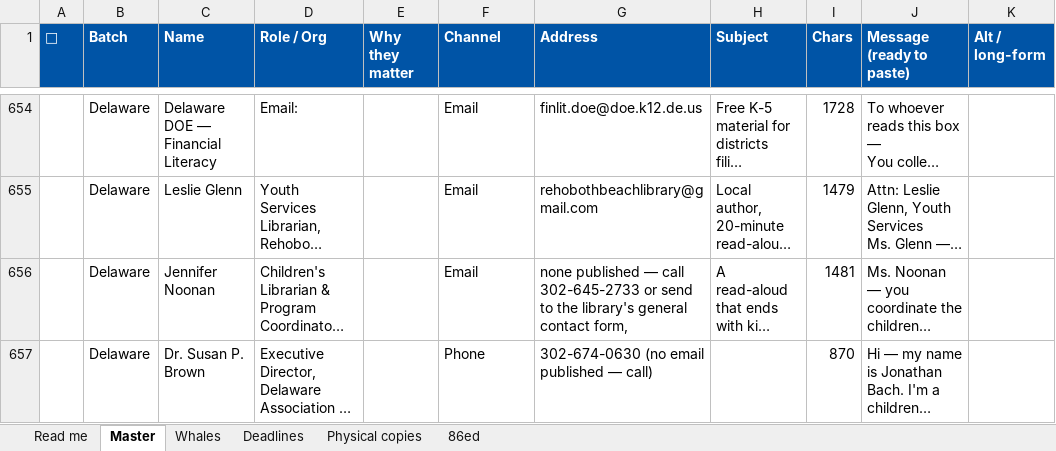
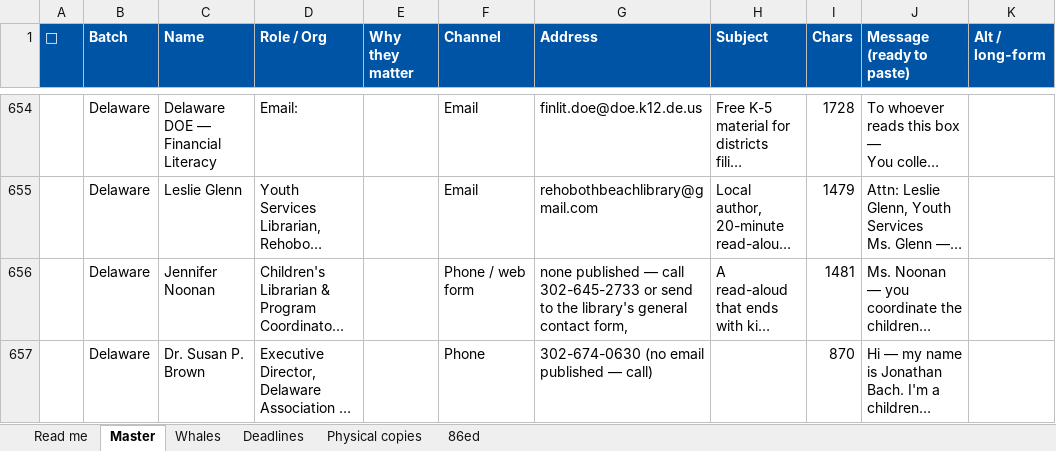
Before and after one commit to offmybach/Characterpose, an Excel workbook: CGB_MASTER_outreach.xlsx, sheet Master, drawn as a sheet; only a part is shown, gaps mark what is left out; long unchanged cells end in …; values as stored, in another font and other column widths than the file's, no borders; the diff covers the shown part only; the diff names each change by its address in the sheet, - before the commit and + after, or states it on an @@ line.

```diff
--- a/CGB_MASTER_outreach.xlsx (sheet Master)
+++ b/CGB_MASTER_outreach.xlsx (sheet Master)
-F656 (Channel): Email
+F656 (Channel): Phone / web form
```
Also changed, not shown: 2 added rows elsewhere in this sheet, 2 other files.
